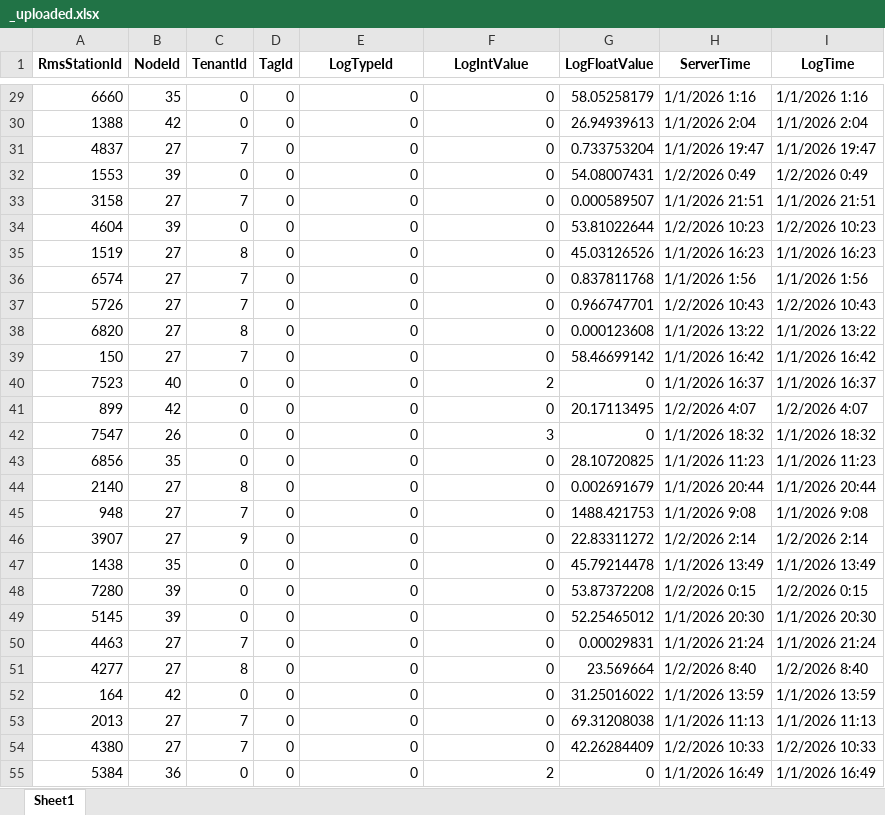
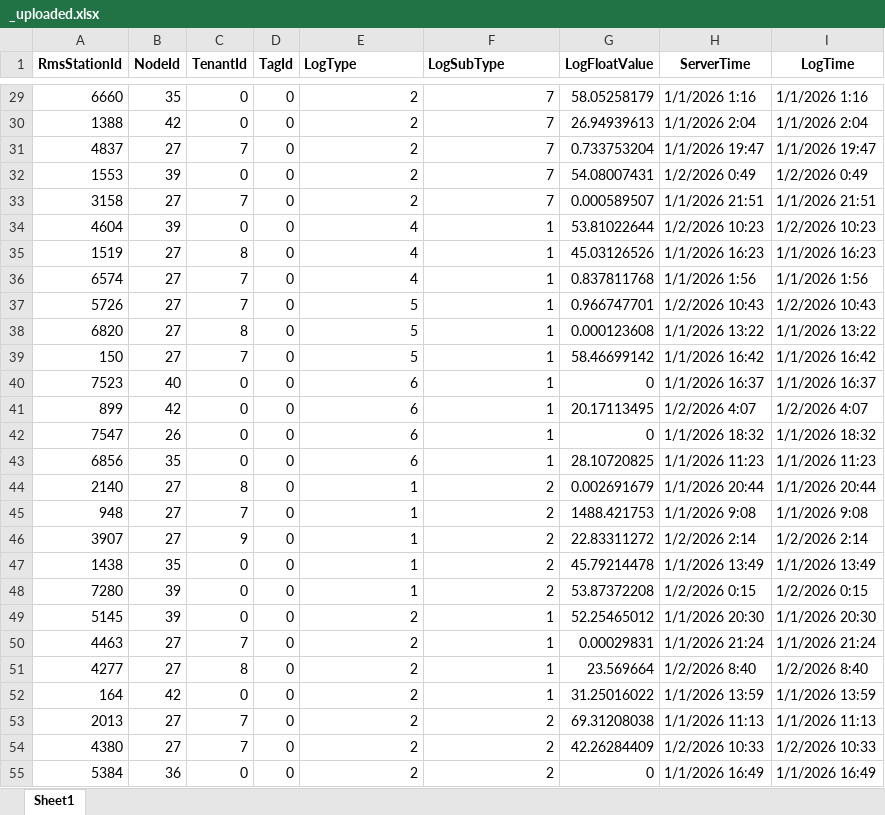
Before and after one commit to shaonkhalifa/iot-anomaly-ml-service, an Excel workbook: data/processed/_uploaded.xlsx, sheet Sheet1, drawn as a sheet; only a part is shown, gaps mark what is left out; values as stored, in another font and other column widths than the file's, no borders; the diff covers the shown part only; the diff names each change by its address in the sheet, - before the commit and + after, or states it on an @@ line.

```diff
--- a/data/processed/_uploaded.xlsx (sheet Sheet1)
+++ b/data/processed/_uploaded.xlsx (sheet Sheet1)
-E1: LogTypeId
+E1: LogType
-E1:F1 alignment: center
+E1:F1 alignment: left
-F1: LogIntValue
+F1: LogSubType
-E29:E33 (LogType): 0
+E29:E33 (LogType): 2
-F29:F33 (LogSubType): 0
+F29:F33 (LogSubType): 7
-E34:E36 (LogType): 0
+E34:E36 (LogType): 4
-F34:F39 (LogSubType): 0
+F34:F39 (LogSubType): 1
-E37:E39 (LogType): 0
+E37:E39 (LogType): 5
-E40:E43 (LogType): 0
+E40:E43 (LogType): 6
-F40 (LogSubType): 2
+F40 (LogSubType): 1
-F41 (LogSubType): 0
+F41 (LogSubType): 1
-F42 (LogSubType): 3
+F42 (LogSubType): 1
-F43 (LogSubType): 0
+F43 (LogSubType): 1
-E44:E48 (LogType): 0
+E44:E48 (LogType): 1
-F44:F48 (LogSubType): 0
+F44:F48 (LogSubType): 2
-E49:E55 (LogType): 0
+E49:E55 (LogType): 2
-F49:F52 (LogSubType): 0
+F49:F52 (LogSubType): 1
-F53:F54 (LogSubType): 0
+F53:F54 (LogSubType): 2
```
Also changed, not shown: 1922 edited cells elsewhere in this sheet, data/processed/_uploaded_compare.xlsx, 4 other files.
